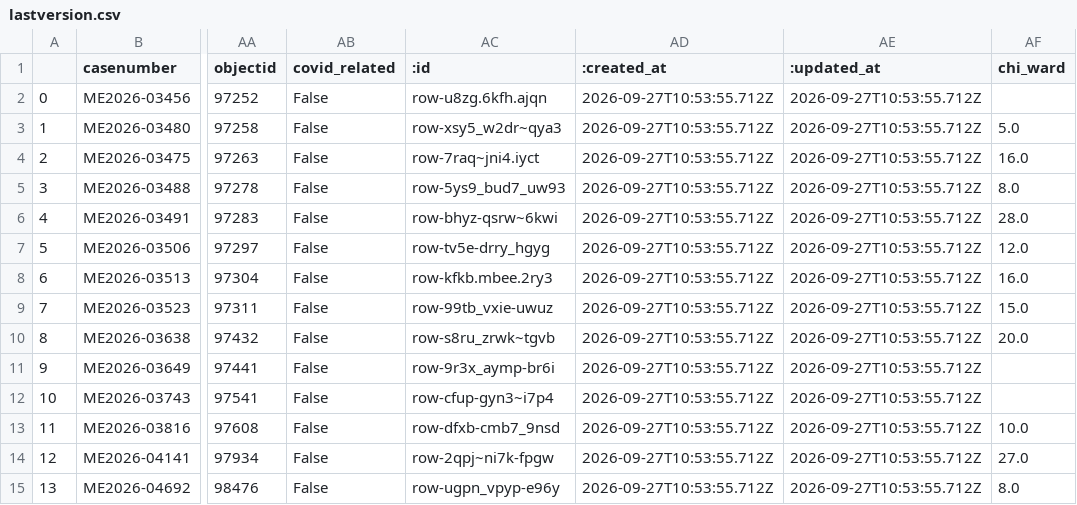
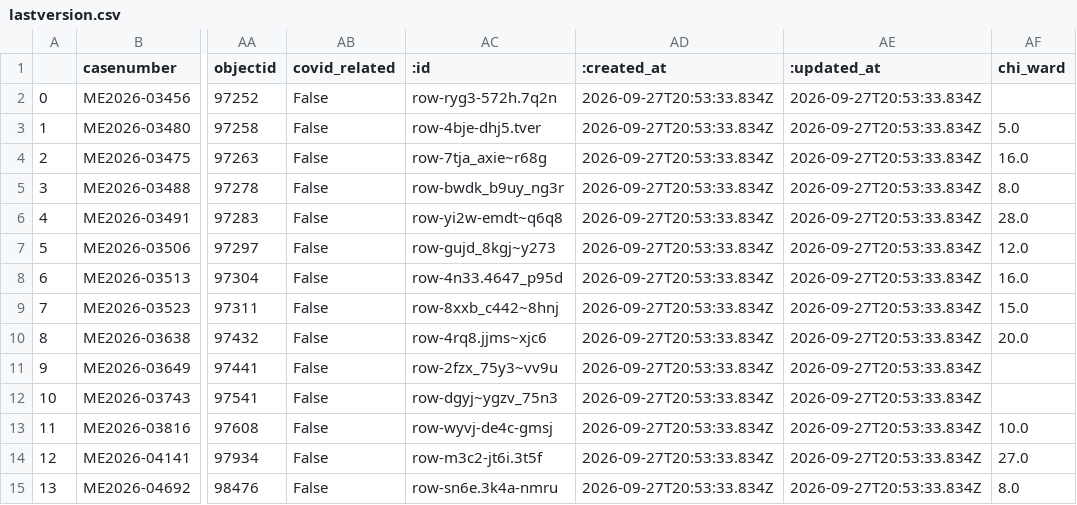
Before and after one commit to cam-rodriguez/cpm_heatbot, a CSV file: data/archive/lastversion.csv, drawn as a sheet; only a part is shown, gaps mark what is left out; the diff names each change by its address in the sheet, - before the commit and + after, or states it on an @@ line.

```diff
--- a/data/archive/lastversion.csv
+++ b/data/archive/lastversion.csv
-AC2 (:id): row-u8zg.6kfh.ajqn
+AC2 (:id): row-ryg3-572h.7q2n
-AD2:AD15 (:created_at): 2026-09-27T10:53:55.712Z
+AD2:AD15 (:created_at): 2026-09-27T20:53:33.834Z
-AE2:AE15 (:updated_at): 2026-09-27T10:53:55.712Z
+AE2:AE15 (:updated_at): 2026-09-27T20:53:33.834Z
-AC3 (:id): row-xsy5_w2dr~qya3
+AC3 (:id): row-4bje-dhj5.tver
-AC4 (:id): row-7raq~jni4.iyct
+AC4 (:id): row-7tja_axie~r68g
-AC5 (:id): row-5ys9_bud7_uw93
+AC5 (:id): row-bwdk_b9uy_ng3r
-AC6 (:id): row-bhyz-qsrw~6kwi
+AC6 (:id): row-yi2w-emdt~q6q8
-AC7 (:id): row-tv5e-drry_hgyg
+AC7 (:id): row-gujd_8kgj~y273
-AC8 (:id): row-kfkb.mbee.2ry3
+AC8 (:id): row-4n33.4647_p95d
-AC9 (:id): row-99tb_vxie-uwuz
+AC9 (:id): row-8xxb_c442~8hnj
-AC10 (:id): row-s8ru_zrwk~tgvb
+AC10 (:id): row-4rq8.jjms~xjc6
-AC11 (:id): row-9r3x_aymp-br6i
+AC11 (:id): row-2fzx_75y3~vv9u
-AC12 (:id): row-cfup-gyn3~i7p4
+AC12 (:id): row-dgyj~ygzv_75n3
-AC13 (:id): row-dfxb-cmb7_9nsd
+AC13 (:id): row-wyvj-de4c-gmsj
-AC14 (:id): row-2qpj~ni7k-fpgw
+AC14 (:id): row-m3c2-jt6i.3t5f
-AC15 (:id): row-ugpn_vpyp-e96y
+AC15 (:id): row-sn6e.3k4a-nmru
```
Also changed, not shown: data/all_heatdeaths.csv.
